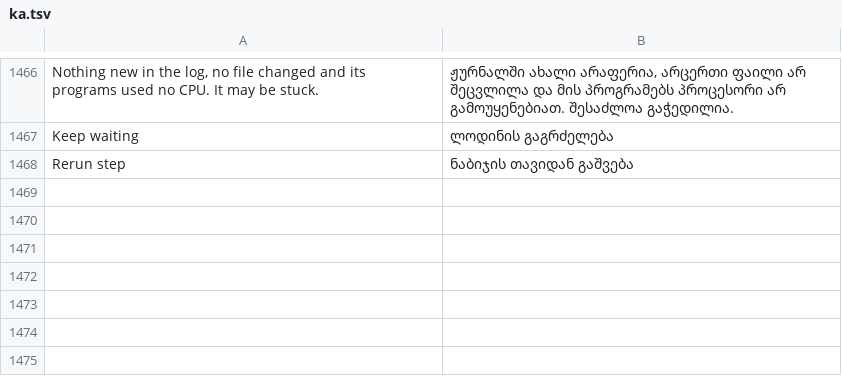
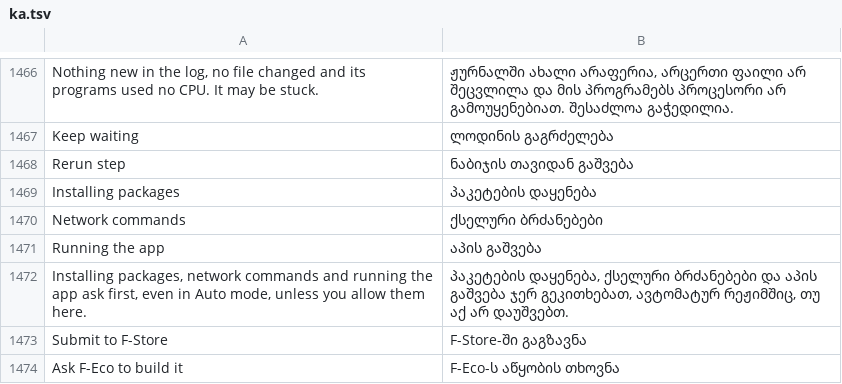
Before and after one commit to thanhlnt3/f-ecosystem-software, a TSV file: clients/f-builder/crates/ui-egui/src/i18n/ka.tsv, drawn as a sheet; only a part is shown, gaps mark what is left out.

```diff
--- a/clients/f-builder/crates/ui-egui/src/i18n/ka.tsv
+++ b/clients/f-builder/crates/ui-egui/src/i18n/ka.tsv
@@ -1468 +1468,7 @@ Keep waiting	ლოდინის გაგრძელება
 Rerun step	ნაბიჯის თავიდან გაშვება
+Installing packages	პაკეტების დაყენება
+Network commands	ქსელური ბრძანებები
+Running the app	აპის გაშვება
+Installing packages, network commands and running the app ask first, even in Auto mode, unless you allow them here.	პაკეტების დაყენება, ქსელური ბრძანებები და აპის გაშვება ჯერ გეკითხებათ, ავტომატურ რეჟიმშიც, თუ აქ არ დაუშვებთ.
+Submit to F-Store	F-Store-ში გაგზავნა
+Ask F-Eco to build it	F-Eco-ს აწყობის თხოვნა
```
Also changed, not shown: clients/f-builder/crates/ui-egui/src/i18n/cs.tsv, clients/f-builder/crates/ui-egui/src/i18n/es.tsv, 28 other files.
